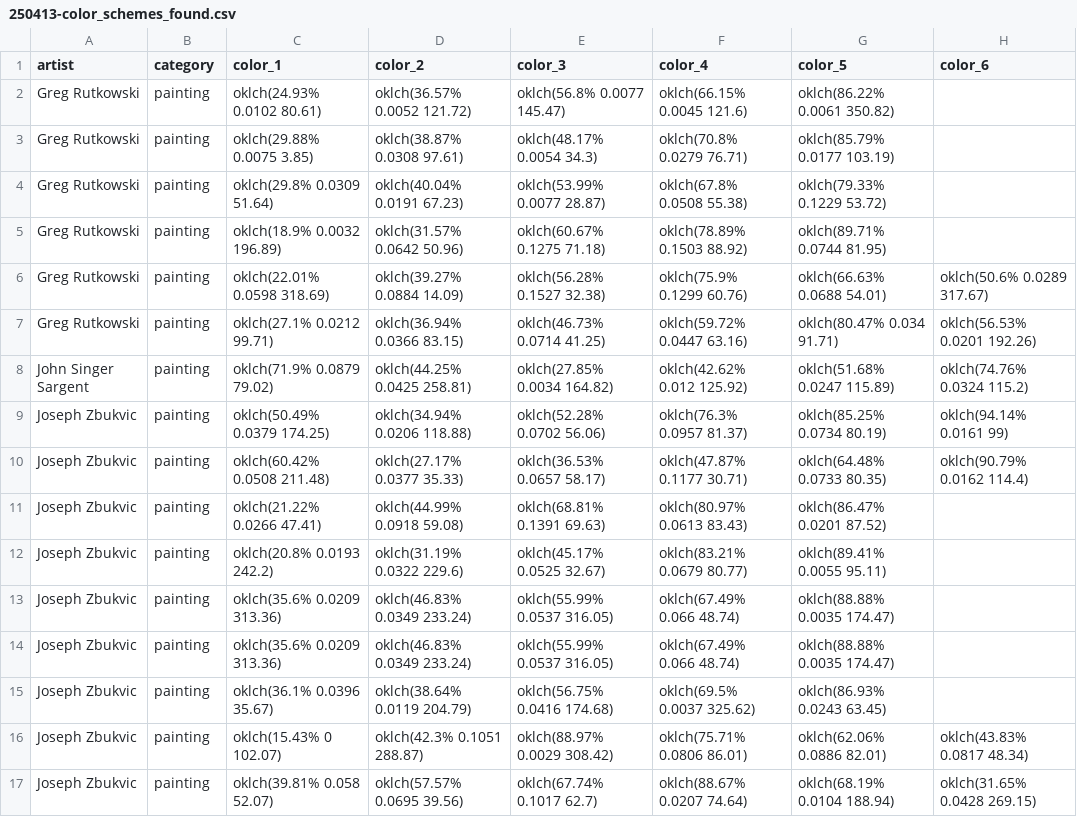
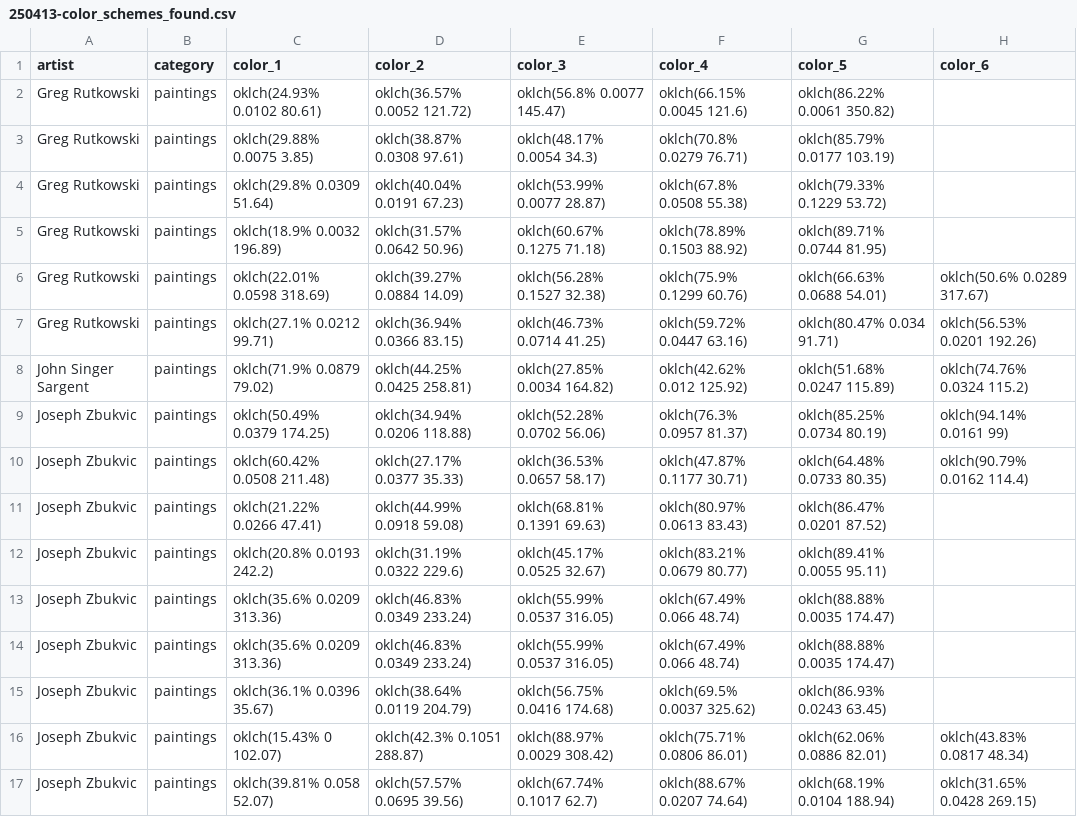
Before and after one commit to thekymchee/found_color_schemes, a CSV file: 03_csv/250413-color_schemes_found.csv, drawn as a sheet; only a part is shown; the diff names each change by its address in the sheet, - before the commit and + after, or states it on an @@ line.

```diff
--- a/03_csv/250413-color_schemes_found.csv
+++ b/03_csv/250413-color_schemes_found.csv
-B2:B17 (category): painting
+B2:B17 (category): paintings
```
Also changed, not shown: 03_csv/250414-color_schemes_found.csv, 6 other files.
